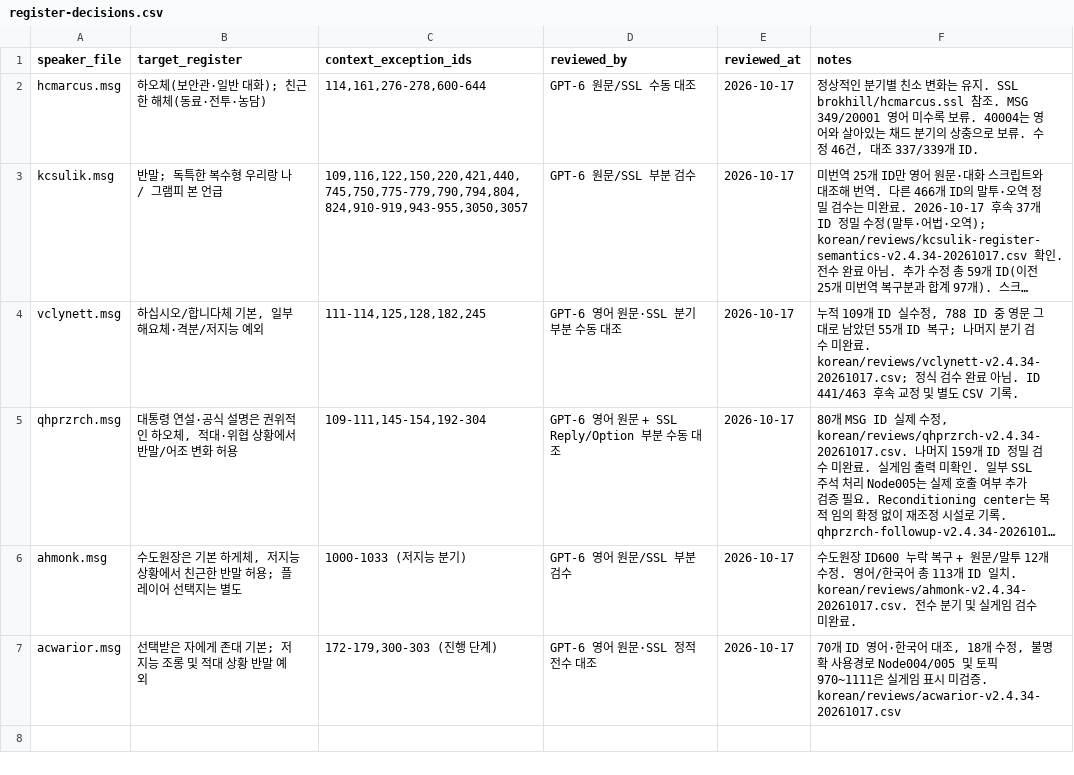
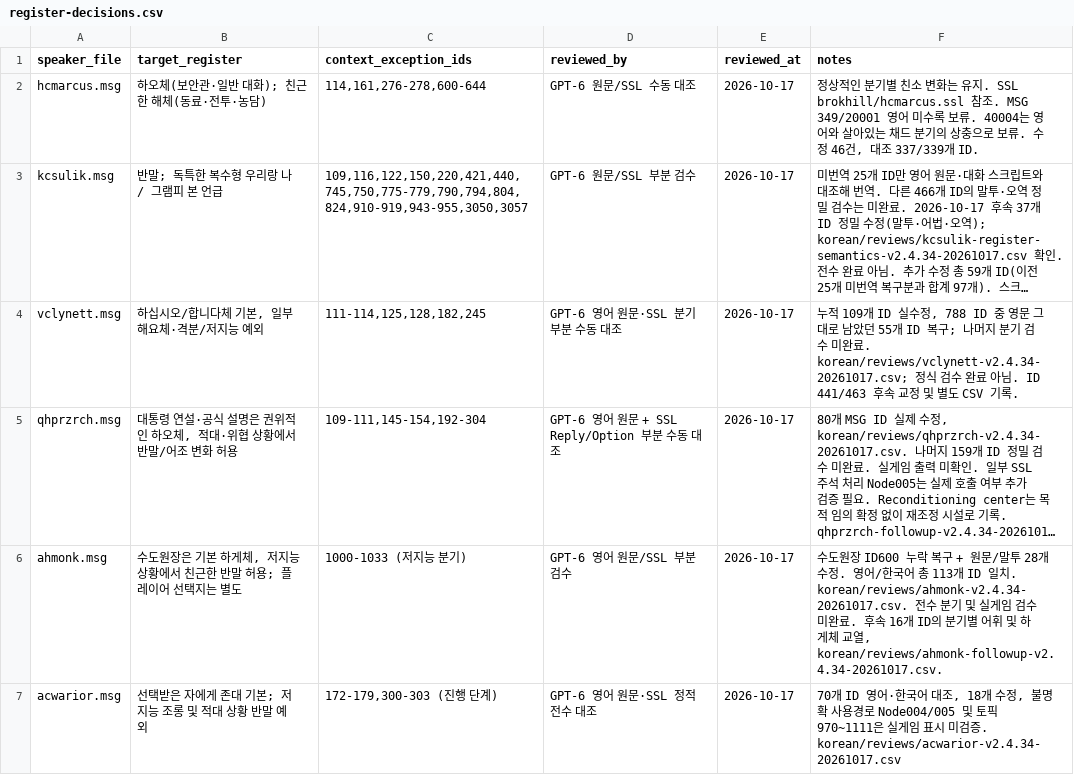
Before and after one commit to munument1/Fallout2-RPU-Korean-Edition, a CSV file: korean/register-decisions.csv, drawn as a sheet; long unchanged cells end in …; the diff names each change by its address in the sheet, - before the commit and + after, or states it on an @@ line.

```diff
--- a/korean/register-decisions.csv
+++ b/korean/register-decisions.csv
-F6 (notes): …/말투 12개 수정. 영어/한국어 총 113개 ID 일치. korean/reviews/ahmonk-v2.4.34-20261017.csv. 전수 분기 및 실게임 검수 미완료.
+F6 (notes): …/말투 28개 수정. 영어/한국어 총 113개 ID 일치. korean/reviews/ahmonk-v2.4.34-20261017.csv. 전수 분기 및 실게임 검수 미완료. 후속 16개 ID의 분기별 어휘 및 하게체 교열, korean/reviews/ahmonk-followup-v2.4.34-20261017.csv.
```
Also changed, not shown: 4 other files.
